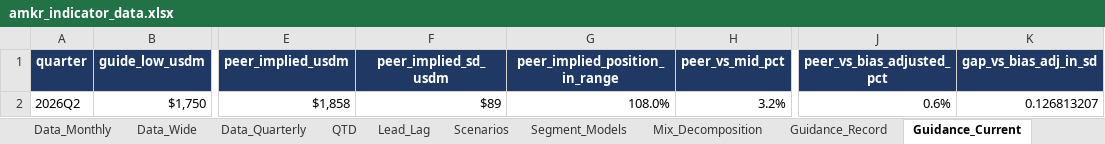
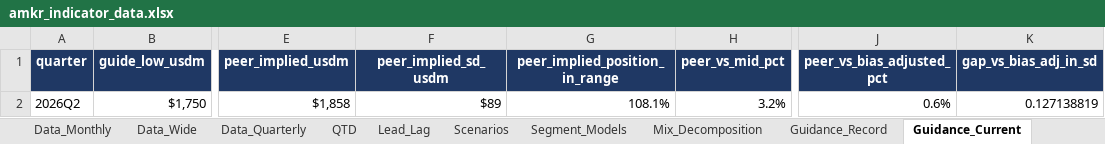
Before and after one commit to tricky2900/amkr-nowcast, an Excel workbook: output/amkr_indicator_data.xlsx, sheet Guidance_Current, drawn as a sheet; only a part is shown, gaps mark what is left out; values as stored, in another font and other column widths than the file's, no borders; the diff names each change by its address in the sheet, - before the commit and + after, or states it on an @@ line.

```diff
--- a/output/amkr_indicator_data.xlsx (sheet Guidance_Current)
+++ b/output/amkr_indicator_data.xlsx (sheet Guidance_Current)
-G2 (peer_implied_position_in_range): 108.0%
+G2 (peer_implied_position_in_range): 108.1%
-K2 (gap_vs_bias_adj_in_sd): 0.126813207
+K2 (gap_vs_bias_adj_in_sd): 0.127138819
```
Also changed, not shown: sheet Data_Monthly, sheet Data_Wide, sheet Data_Quarterly, 19 other files.
